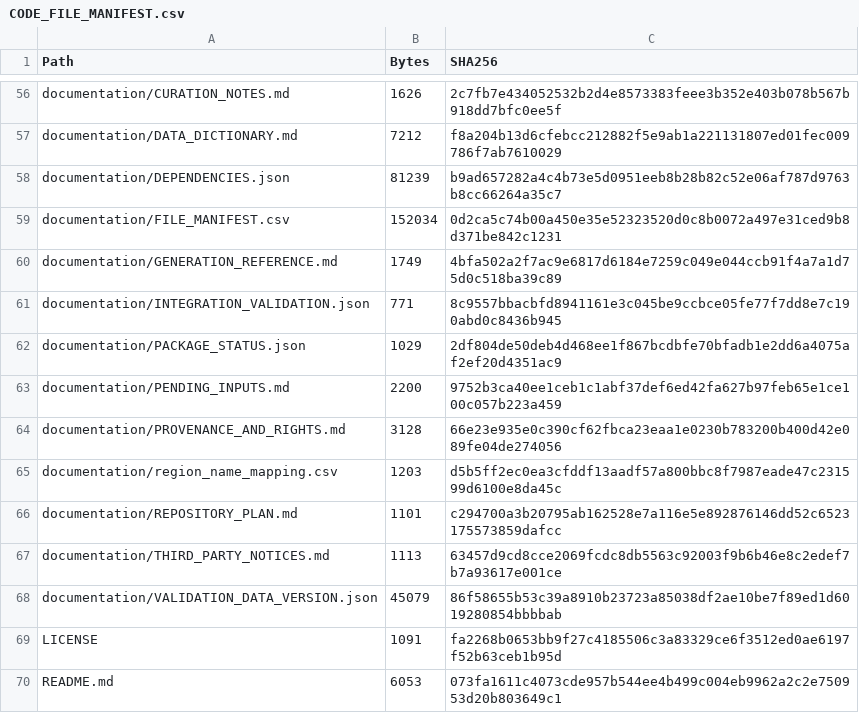
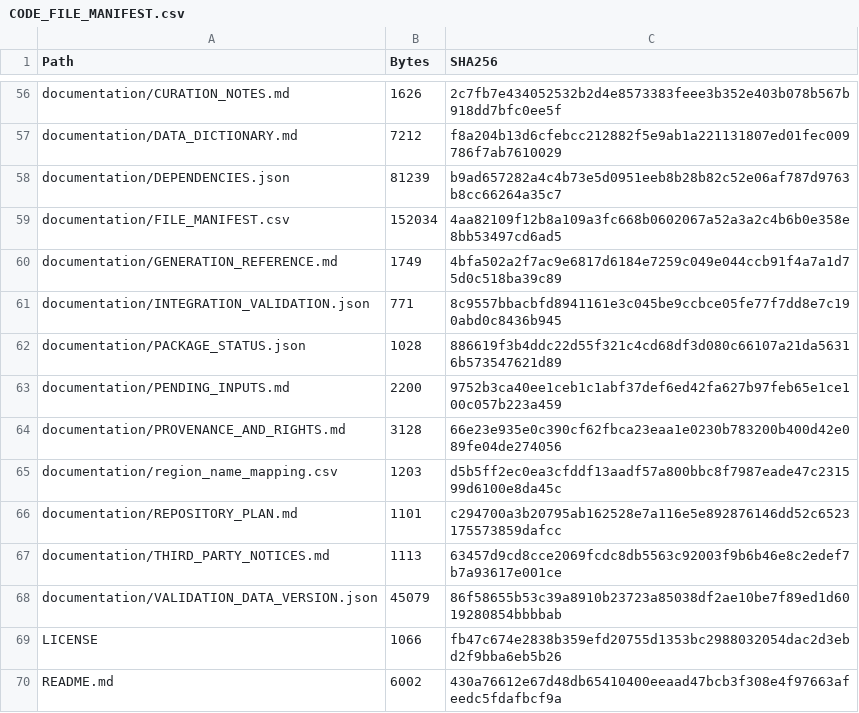
Before and after one commit to Toward-dawn/ACEGP-rice, a CSV file: documentation/CODE_FILE_MANIFEST.csv, drawn as a sheet; only a part is shown, gaps mark what is left out.

```diff
--- a/documentation/CODE_FILE_MANIFEST.csv
+++ b/documentation/CODE_FILE_MANIFEST.csv
@@ -58,6 +58,6 @@ documentation/DATA_DICTIONARY.md,7212,f8a204b13d6cfebcc212882f5e9ab1a221131807ed
 documentation/DEPENDENCIES.json,81239,b9ad657282a4c4b73e5d0951eeb8b28b82c52e06af787d9763b8cc66264a35c7
-documentation/FILE_MANIFEST.csv,152034,0d2ca5c74b00a450e35e52323520d0c8b0072a497e31ced9b8d371be842c1231
+documentation/FILE_MANIFEST.csv,152034,4aa82109f12b8a109a3fc668b0602067a52a3a2c4b6b0e358e8bb53497cd6ad5
 documentation/GENERATION_REFERENCE.md,1749,4bfa502a2f7ac9e6817d6184e7259c049e044ccb91f4a7a1d75d0c518ba39c89
 documentation/INTEGRATION_VALIDATION.json,771,8c9557bbacbfd8941161e3c045be9ccbce05fe77f7dd8e7c190abd0c8436b945
-documentation/PACKAGE_STATUS.json,1029,2df804de50deb4d468ee1f867bcdbfe70bfadb1e2dd6a4075af2ef20d4351ac9
+documentation/PACKAGE_STATUS.json,1028,886619f3b4ddc22d55f321c4cd68df3d080c66107a21da56316b573547621d89
 documentation/PENDING_INPUTS.md,2200,9752b3ca40ee1ceb1c1abf37def6ed42fa627b97feb65e1ce100c057b223a459
@@ -68,3 +68,3 @@ documentation/THIRD_PARTY_NOTICES.md,1113,63457d9cd8cce2069fcdc8db5563c92003f9b6
 documentation/VALIDATION_DATA_VERSION.json,45079,86f58655b53c39a8910b23723a85038df2ae10be7f89ed1d6019280854bbbbab
-LICENSE,1091,fa2268b0653bb9f27c4185506c3a83329ce6f3512ed0ae6197f52b63ceb1b95d
-README.md,6053,073fa1611c4073cde957b544ee4b499c004eb9962a2c2e750953d20b803649c1
+LICENSE,1066,fb47c674e2838b359efd20755d1353bc2988032054dac2d3ebd2f9bba6eb5b26
+README.md,6002,430a76612e67d48db65410400eeaad47bcb3f308e4f97663afeedc5fdafbcf9a
```
Also changed, not shown: documentation/FILE_MANIFEST.csv, 3 other files.
